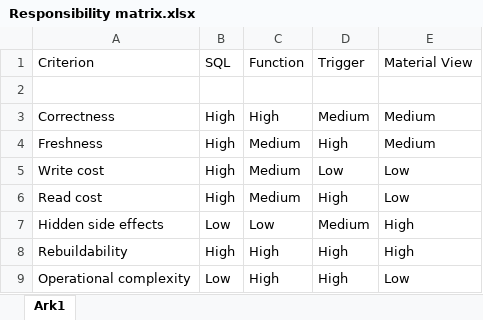
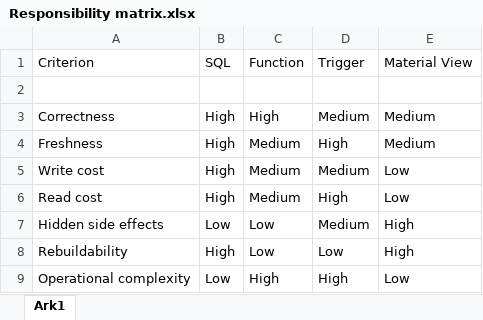
Before and after one commit to Rulz123/Bachelor-opgaver, an Excel workbook: Database for udviklere/Lektion 3/mobilityticketing-lecture-3-starter-main/mobilityticketing-lecture-3-starter-main/docs/Responsibility matrix.xlsx, sheet Ark1, drawn as a sheet; values as stored, in another font and other column widths than the file's, no borders; table styles not drawn; the diff names each change by its address in the sheet, - before the commit and + after, or states it on an @@ line.

Commit message:
Changes
Added a few changes to responsibility matrix

```diff
--- a/Database for udviklere/Lektion 3/mobilityticketing-lecture-3-starter-main/mobilityticketing-lecture-3-starter-main/docs/Responsibility matrix.xlsx (sheet Ark1)
+++ b/Database for udviklere/Lektion 3/mobilityticketing-lecture-3-starter-main/mobilityticketing-lecture-3-starter-main/docs/Responsibility matrix.xlsx (sheet Ark1)
-D5 (Trigger): Low
+D5 (Trigger): Medium
-C8 (Function): High
+C8 (Function): Low
-D8 (Trigger): High
+D8 (Trigger): Low
```
Also changed, not shown: 23 other files.
